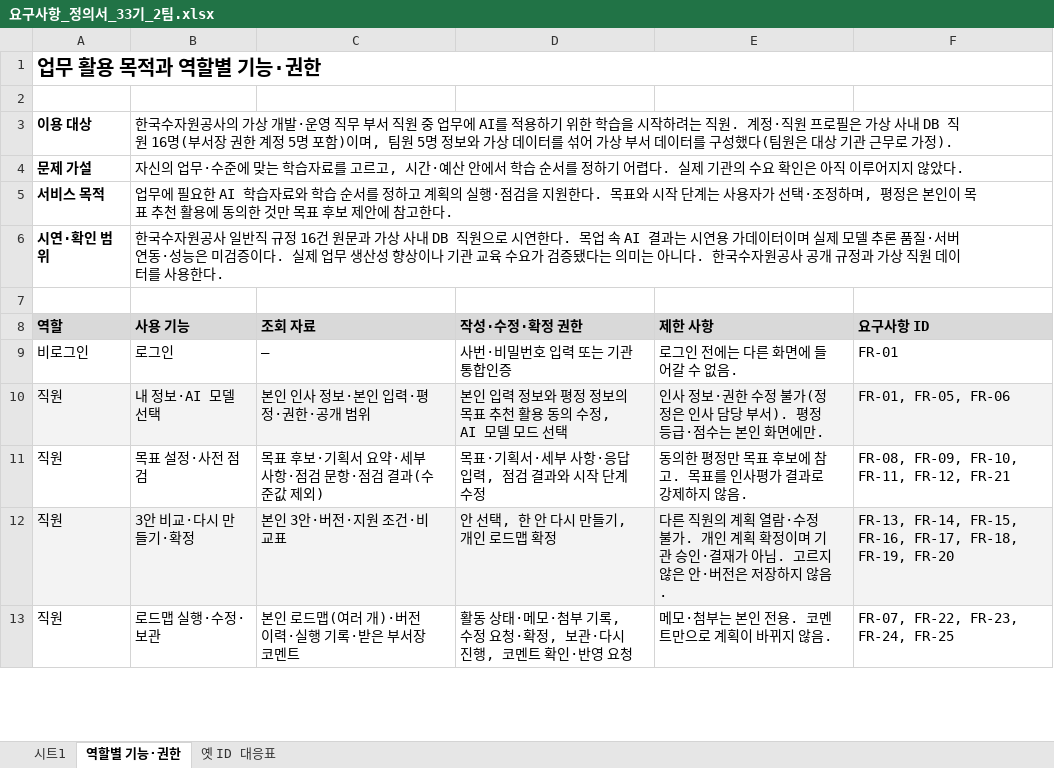
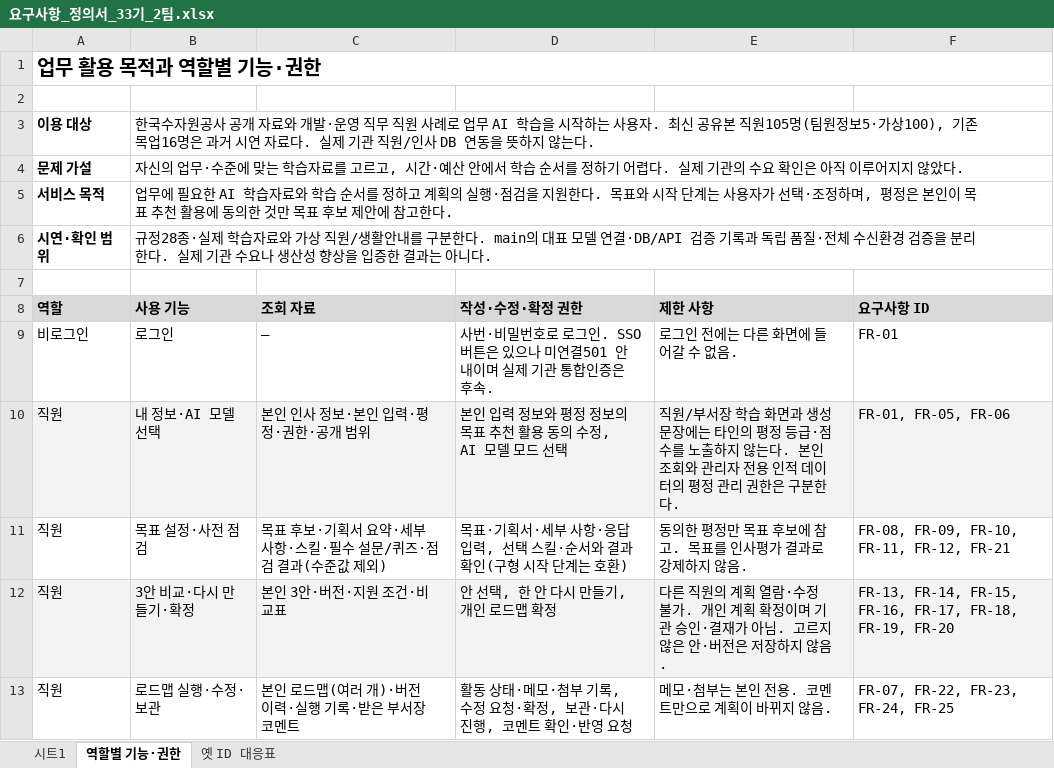
Before and after one commit to 20260528-skn-family-ai-33/SKN33-Final-2Team, an Excel workbook: docs/01_요구사항_정의서/요구사항_정의서_33기_2팀.xlsx, sheet 역할별 기능·권한, drawn as a sheet; only a part is shown; values as stored, in another font and other column widths than the file's, no borders; charts and pictures not drawn; the diff covers the shown part only; the diff names each change by its address in the sheet, - before the commit and + after, or states it on an @@ line.

```diff
--- a/docs/01_요구사항_정의서/요구사항_정의서_33기_2팀.xlsx (sheet 역할별 기능·권한)
+++ b/docs/01_요구사항_정의서/요구사항_정의서_33기_2팀.xlsx (sheet 역할별 기능·권한)
-B3 (사용 기능): …자원공사의 가상 개발·운영 직무 부서 직원 중 업무에 AI를 적용하기 위한 학습을 시작하려는 직원. 계정·직원 프로필은 가상 사내 DB 직원 16명(부서장 권한 계정 5명 포함)이며, 팀원 5명 정보와 가상 데이터를 섞어 가상 부서 데이터를 구성했다(팀원은 대상 기관 근무로 가정).
+B3 (사용 기능): …자원공사 공개 자료와 개발·운영 직무 직원 사례로 업무 AI 학습을 시작하는 사용자. 최신 공유본 직원105명(팀원정보5·가상100), 기존 목업16명은 과거 시연 자료다. 실제 기관 직원/인사 DB 연동을 뜻하지 않는다.
-B6 (사용 기능): 한국수자원공사 일반직 규정 16건 원문과 가상 사내 DB 직원으로 시연한다. 목업 속 AI 결과는 시연용 가데이터이며 실제 모델 추론 품질·서버 연동·성능은 미검증이다. 실제 업무 생산성 향상이나 기관 교육 수요가 검증됐다는 의미는 아니다. 한국수자원공사 공개 규정과 가상 직원 데이터를 사용한다.
+B6 (사용 기능): 규정28종·실제 학습자료와 가상 직원/생활안내를 구분한다. main의 대표 모델 연결·DB/API 검증 기록과 독립 품질·전체 수신환경 검증을 분리한다. 실제 기관 수요나 생산성 향상을 입증한 결과는 아니다.
-D9 (작성·수정·확정 권한): 사번·비밀번호 입력 또는 기관 통합인증
+D9 (작성·수정·확정 권한): 사번·비밀번호로 로그인. SSO 버튼은 있으나 미연결501 안내이며 실제 기관 통합인증은 후속.
-E10 (제한 사항): 인사 정보·권한 수정 불가(정정은 인사 담당 부서). 평정 등급·점수는 본인 화면에만.
+E10 (제한 사항): 직원/부서장 학습 화면과 생성 문장에는 타인의 평정 등급·점수를 노출하지 않는다. 본인 조회와 관리자 전용 인적 데이터의 평정 관리 권한은 구분한다.
-C11 (조회 자료): 목표 후보·기획서 요약·세부 사항·점검 문항·점검 결과(수준값 제외)
+C11 (조회 자료): 목표 후보·기획서 요약·세부 사항·스킬·필수 설문/퀴즈·점검 결과(수준값 제외)
-D11 (작성·수정·확정 권한): 목표·기획서·세부 사항·응답 입력, 점검 결과와 시작 단계 수정
+D11 (작성·수정·확정 권한): 목표·기획서·세부 사항·응답 입력, 선택 스킬·순서와 결과 확인(구형 시작 단계는 호환)
```
Also changed, not shown: 1 added row, 1 removed row and 8 edited cells elsewhere in this sheet, sheet 시트1, sheet 옛 ID 대응표, charts or pictures, docs/02_WBS/WBS_33기_2팀.xlsx, 16 other files.
